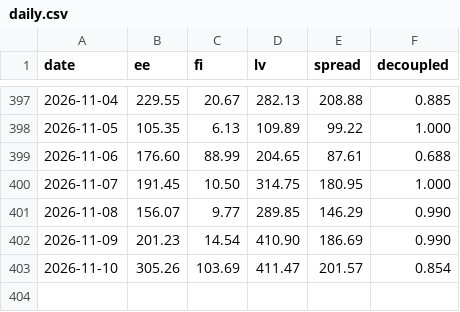
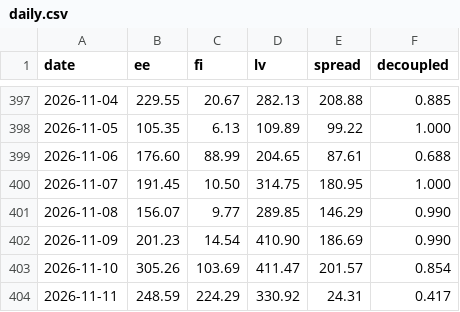
Before and after one commit to kaurikorm-lgtm/elekter, a CSV file: daily.csv, drawn as a sheet; only a part is shown, gaps mark what is left out; the diff names each change by its address in the sheet, - before the commit and + after, or states it on an @@ line.

```diff
--- a/daily.csv
+++ b/daily.csv
+row 404: 2026-11-11 | 248.59 | 224.29 | 330.92 | 24.31 | 0.417
```
